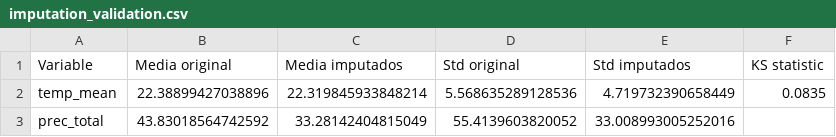
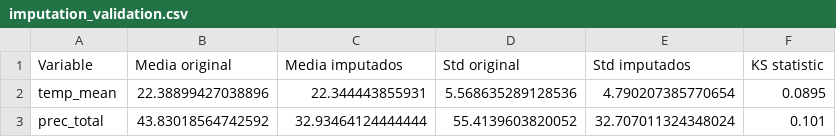
Before and after one commit to Camil0MV/colombia-dengue-data-analysis, a CSV file: tables/preprocessing/imputation_validation.csv, drawn as a sheet.

```diff
--- a/tables/preprocessing/imputation_validation.csv
+++ b/tables/preprocessing/imputation_validation.csv
@@ -1,3 +1,3 @@
 Variable,Media original,Media imputados,Std original,Std imputados,KS statistic
-temp_mean,22.38899427038896,22.319845933848214,5.568635289128536,4.719732390658449,0.0835
-prec_total,43.83018564742592,33.28142404815049,55.4139603820052,33.008993005252016,
+temp_mean,22.38899427038896,22.344443855931,5.568635289128536,4.790207385770654,0.0895
+prec_total,43.83018564742592,32.93464124444444,55.4139603820052,32.707011324348024,0.101
```
Also changed, not shown: tables/preprocessing/robust_scaler_params.csv, tables/preprocessing/validation_checks.csv, 4 other files.
